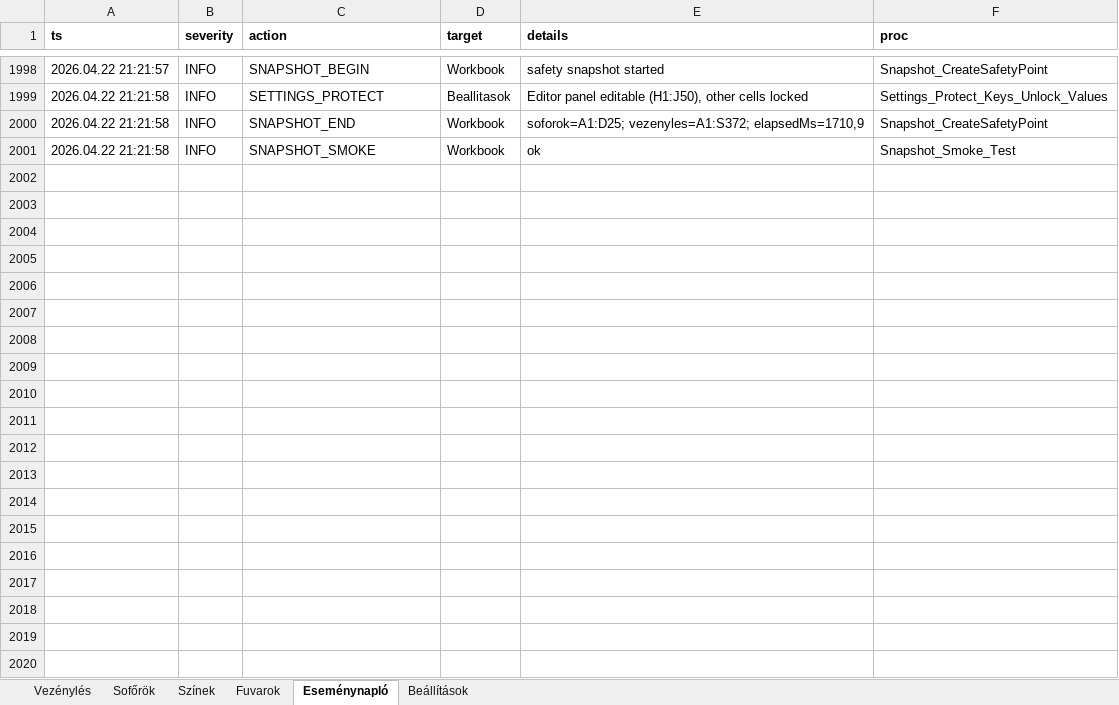
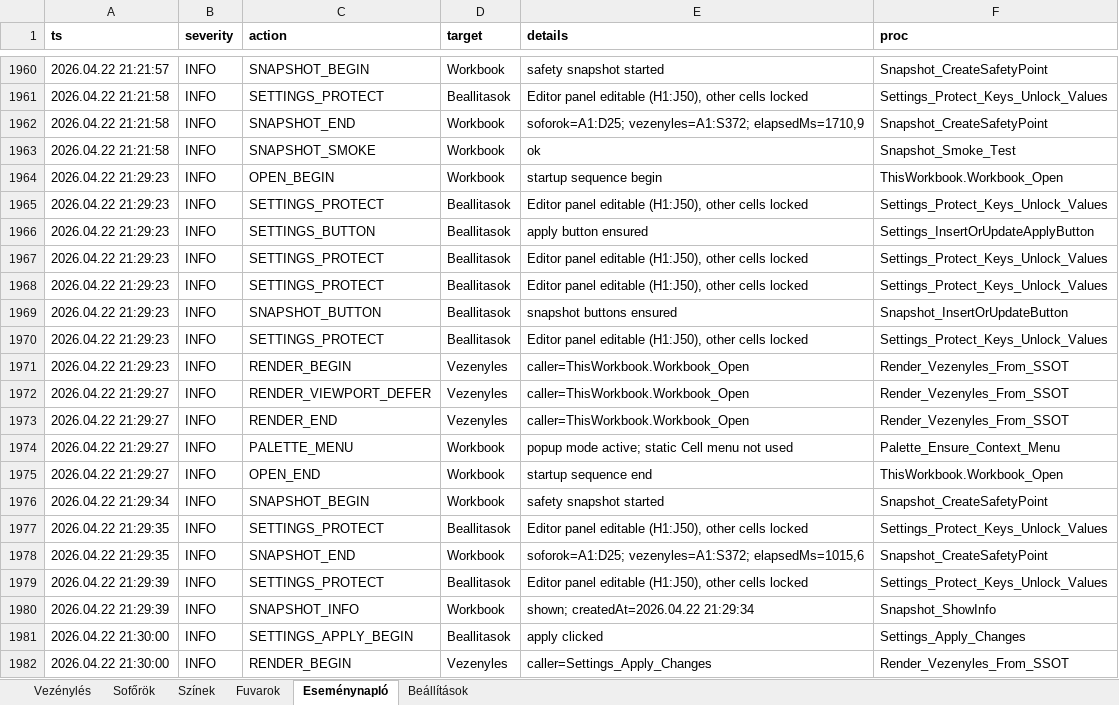
Before and after one commit to bukfa-web/vezenyles-excel, an Excel workbook: Vezénylés_Stabil_2026.04.21_CLEAN.xlsm, sheet Eseménynapló, drawn as a sheet; only a part is shown, gaps mark what is left out; values as stored, in another font and other column widths than the file's, no borders; table styles not drawn; the diff covers the shown part only; the diff names each change by its address in the sheet, - before the commit and + after, or states it on an @@ line.

Commit message:
Add safety snapshot restore

```diff
--- a/Vezénylés_Stabil_2026.04.21_CLEAN.xlsm (sheet Eseménynapló)
+++ b/Vezénylés_Stabil_2026.04.21_CLEAN.xlsm (sheet Eseménynapló)
+row 1964: 2026.04.22 21:29:23 | INFO | OPEN_BEGIN | Workbook | startup sequence begin | ThisWorkbook.Workbook_Open
+row 1965: 2026.04.22 21:29:23 | INFO | SETTINGS_PROTECT | Beallitasok | Editor panel editable (H1:J50), other cells locked | Settings_Protect_Keys_Unlock_Values
+row 1966: 2026.04.22 21:29:23 | INFO | SETTINGS_BUTTON | Beallitasok | apply button ensured | Settings_InsertOrUpdateApplyButton
+row 1967: 2026.04.22 21:29:23 | INFO | SETTINGS_PROTECT | Beallitasok | Editor panel editable (H1:J50), other cells locked | Settings_Protect_Keys_Unlock_Values
+row 1968: 2026.04.22 21:29:23 | INFO | SETTINGS_PROTECT | Beallitasok | Editor panel editable (H1:J50), other cells locked | Settings_Protect_Keys_Unlock_Values
+row 1969: 2026.04.22 21:29:23 | INFO | SNAPSHOT_BUTTON | Beallitasok | snapshot buttons ensured | Snapshot_InsertOrUpdateButton
+row 1970: 2026.04.22 21:29:23 | INFO | SETTINGS_PROTECT | Beallitasok | Editor panel editable (H1:J50), other cells locked | Settings_Protect_Keys_Unlock_Values
+row 1971: 2026.04.22 21:29:23 | INFO | RENDER_BEGIN | Vezenyles | caller=ThisWorkbook.Workbook_Open | Render_Vezenyles_From_SSOT
+row 1972: 2026.04.22 21:29:27 | INFO | RENDER_VIEWPORT_DEFER | Vezenyles | caller=ThisWorkbook.Workbook_Open | Render_Vezenyles_From_SSOT
+row 1973: 2026.04.22 21:29:27 | INFO | RENDER_END | Vezenyles | caller=ThisWorkbook.Workbook_Open | Render_Vezenyles_From_SSOT
+row 1974: 2026.04.22 21:29:27 | INFO | PALETTE_MENU | Workbook | popup mode active; static Cell menu not used | Palette_Ensure_Context_Menu
+row 1975: 2026.04.22 21:29:27 | INFO | OPEN_END | Workbook | startup sequence end | ThisWorkbook.Workbook_Open
+row 1976: 2026.04.22 21:29:34 | INFO | SNAPSHOT_BEGIN | Workbook | safety snapshot started | Snapshot_CreateSafetyPoint
+row 1977: 2026.04.22 21:29:35 | INFO | SETTINGS_PROTECT | Beallitasok | Editor panel editable (H1:J50), other cells locked | Settings_Protect_Keys_Unlock_Values
+row 1978: 2026.04.22 21:29:35 | INFO | SNAPSHOT_END | Workbook | soforok=A1:D25; vezenyles=A1:S372; elapsedMs=1015,6 | Snapshot_CreateSafetyPoint
+row 1979: 2026.04.22 21:29:39 | INFO | SETTINGS_PROTECT | Beallitasok | Editor panel editable (H1:J50), other cells locked | Settings_Protect_Keys_Unlock_Values
+row 1980: 2026.04.22 21:29:39 | INFO | SNAPSHOT_INFO | Workbook | shown; createdAt=2026.04.22 21:29:34 | Snapshot_ShowInfo
+row 1981: 2026.04.22 21:30:00 | INFO | SETTINGS_APPLY_BEGIN | Beallitasok | apply clicked | Settings_Apply_Changes
+row 1982: 2026.04.22 21:30:00 | INFO | RENDER_BEGIN | Vezenyles | caller=Settings_Apply_Changes | Render_Vezenyles_From_SSOT
```
Also changed, not shown: 19 added rows and 38 removed rows elsewhere in this sheet, sheet Vezénylés, sheet Beállítások, charts or pictures, 2 other files.
